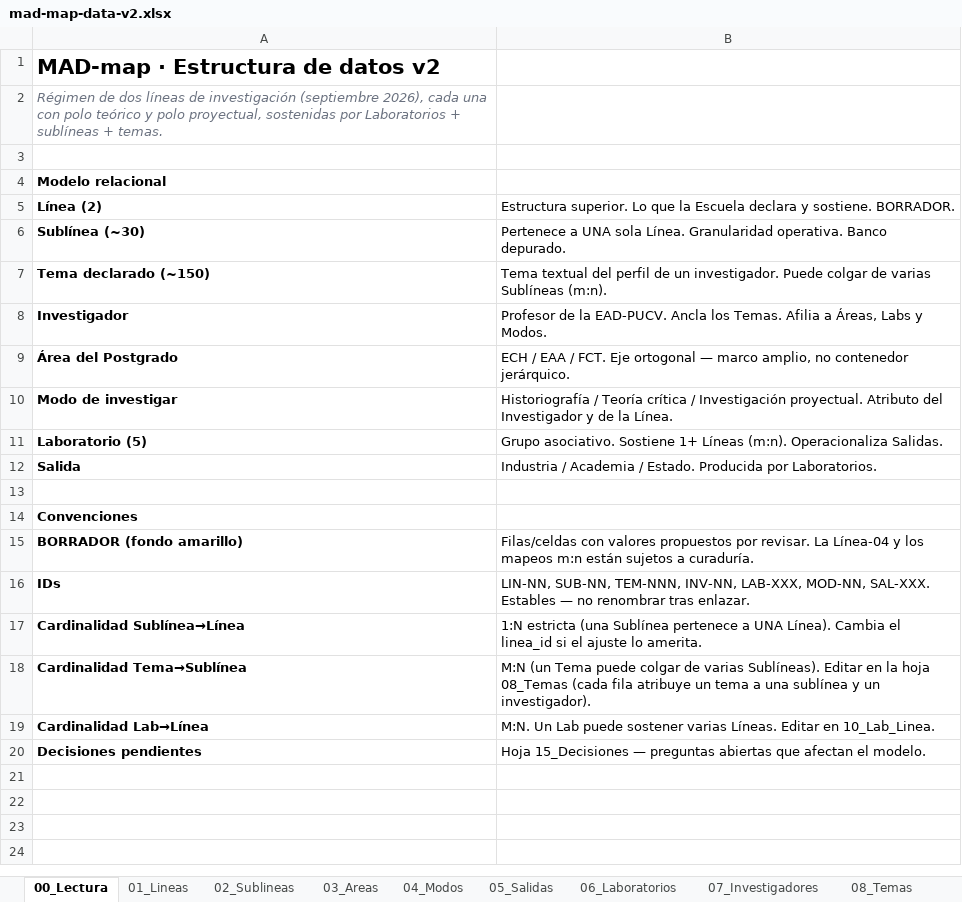
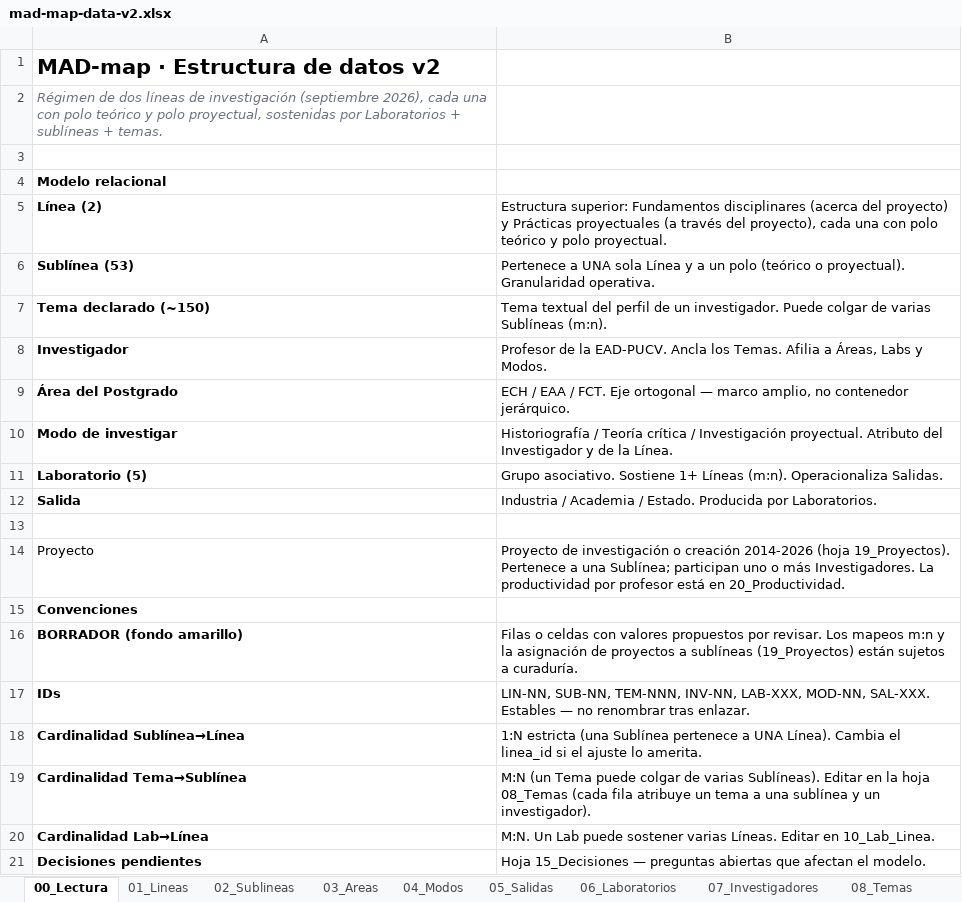
Before and after one commit to eadpucv/investigacion-ead, an Excel workbook: mad-map-data-v2.xlsx, sheet 00_Lectura, drawn as a sheet; values as stored, in another font and other column widths than the file's, no borders; addresses are those after the commit; the diff names each change by its address in the sheet, - before the commit and + after, or states it on an @@ line.

```diff
--- a/mad-map-data-v2.xlsx (sheet 00_Lectura)
+++ b/mad-map-data-v2.xlsx (sheet 00_Lectura)
-B5: Estructura superior. Lo que la Escuela declara y sostiene. BORRADOR.
+B5: Estructura superior: Fundamentos disciplinares (acerca del proyecto) y Prácticas proyectuales (a través del proyecto), cada una con polo teórico y polo proyectual.
-A6: Sublínea (~30)
+A6: Sublínea (53)
-B6: …UNA sola Línea. Granularidad operativa. Banco depurado.
+B6: …UNA sola Línea y a un polo (teórico o proyectual). Granularidad operativa.
+row 14: Proyecto | Proyecto de investigación o creación 2014-2026 (hoja 19_Proyectos). Pertenece a una Sublínea; participan uno o más Investigadores. La productividad por profesor está en 20_Productividad.
-B16: Filas/celdas con valores propuestos por revisar. La Línea-04 y los mapeos m:n están sujetos…
+B16: Filas o celdas con valores propuestos por revisar. Los mapeos m:n y la asignación de proyectos a sublíneas (19_Proyectos) están sujetos…
```
Also changed, not shown: sheet 01_Lineas, sheet 15_Decisiones, sheet 17_Sello, 13 other files.
